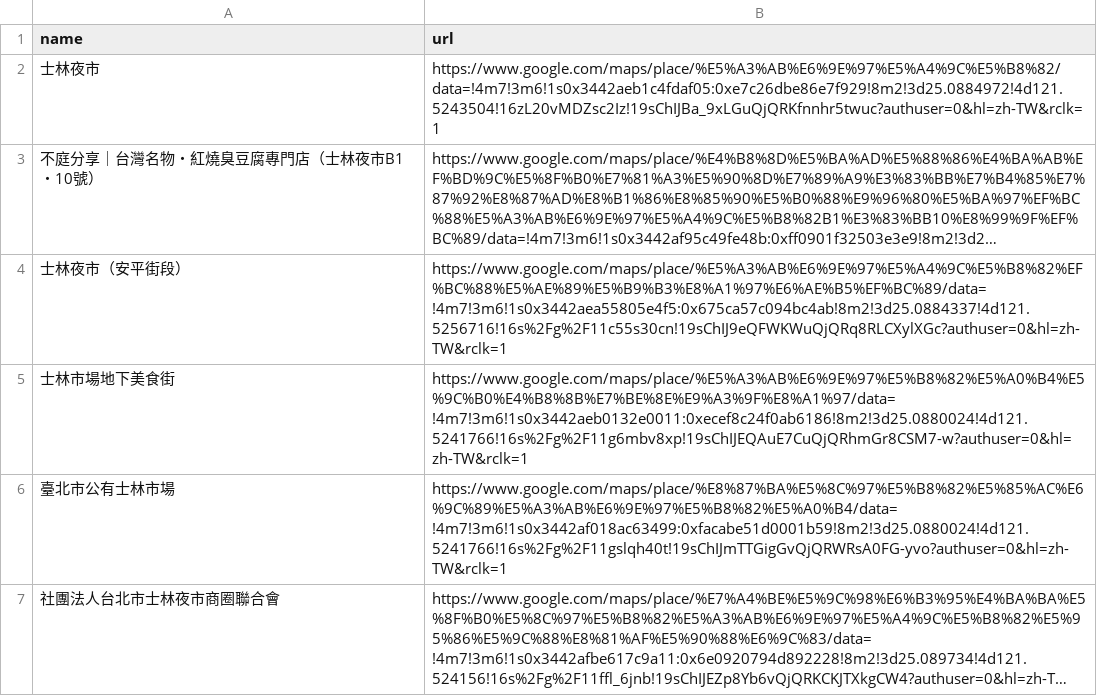
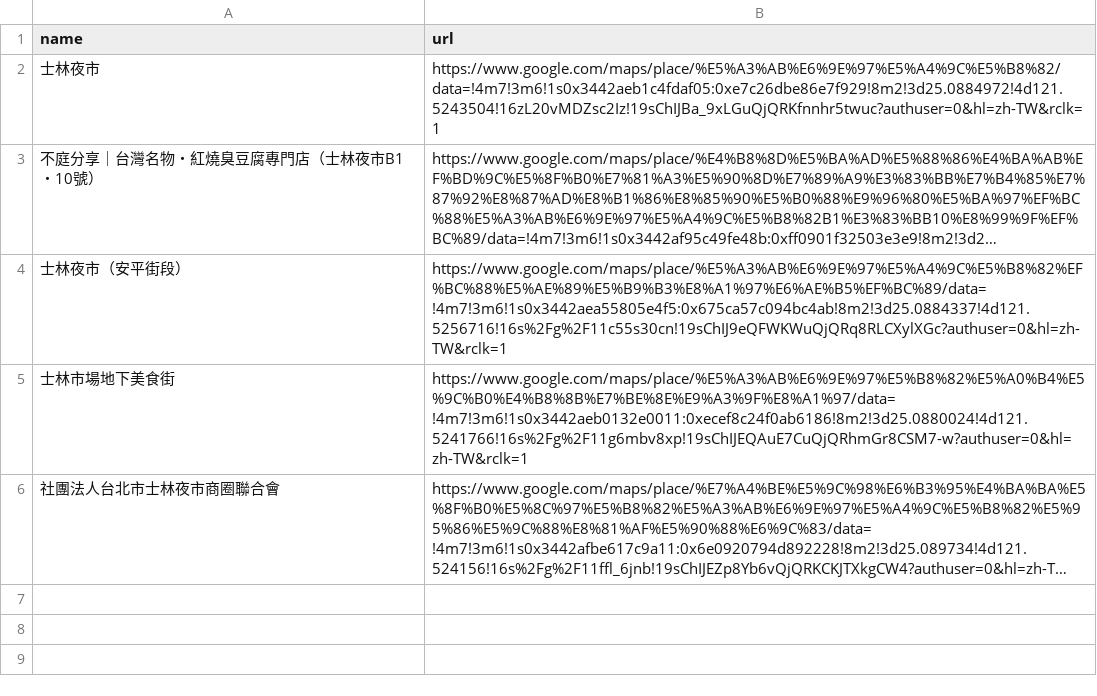
Before and after one commit to ann4211/Tibame-TJR101-T1, a CSV file: Peter/Data/士林夜市.csv, drawn as a sheet; long unchanged cells end in …; the diff names each change by its address in the sheet, - before the commit and + after, or states it on an @@ line.

```diff
--- a/Peter/Data/士林夜市.csv
+++ b/Peter/Data/士林夜市.csv
-row 6: 臺北市公有士林市場 | https://www.google.com/maps/place/%E8%87%BA%E5%8C%97%E5%B8%82%E5%85%AC%E6%9C%89%E5%A3%AB%E6%9E%97%E5%B8%82%E5%A0%B4/data=!4m7!3m6!1s0x3442af018ac63499:0xfacabe51d0001b59!8m2!3d25.0880024!4d121.5241766!16s%2Fg%2F11gslqh40t!19sChIJmTTGigGvQjQRWRsA0FG-yvo?authuser=0&hl=zh-TW&rclk=1
```
Also changed, not shown: Peter/Data/士林夜市評論copy.csv, 3 other files.
